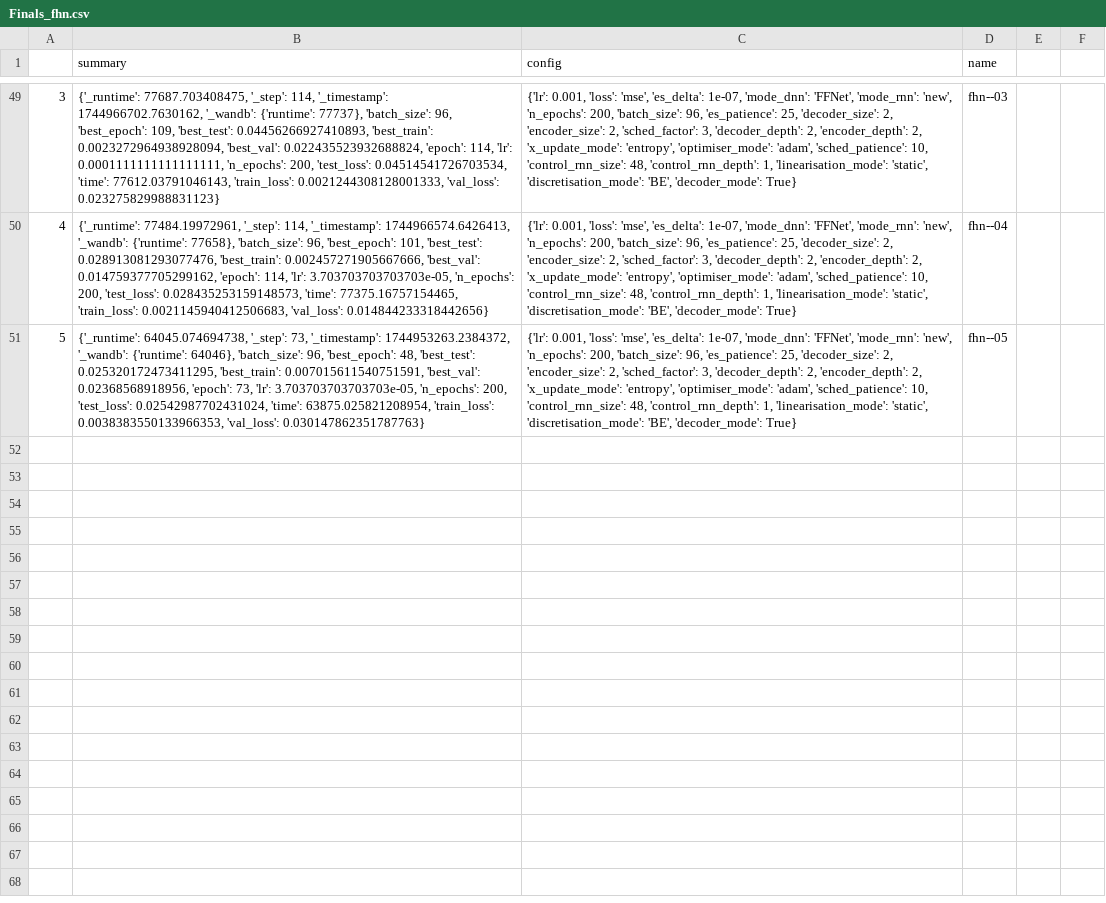
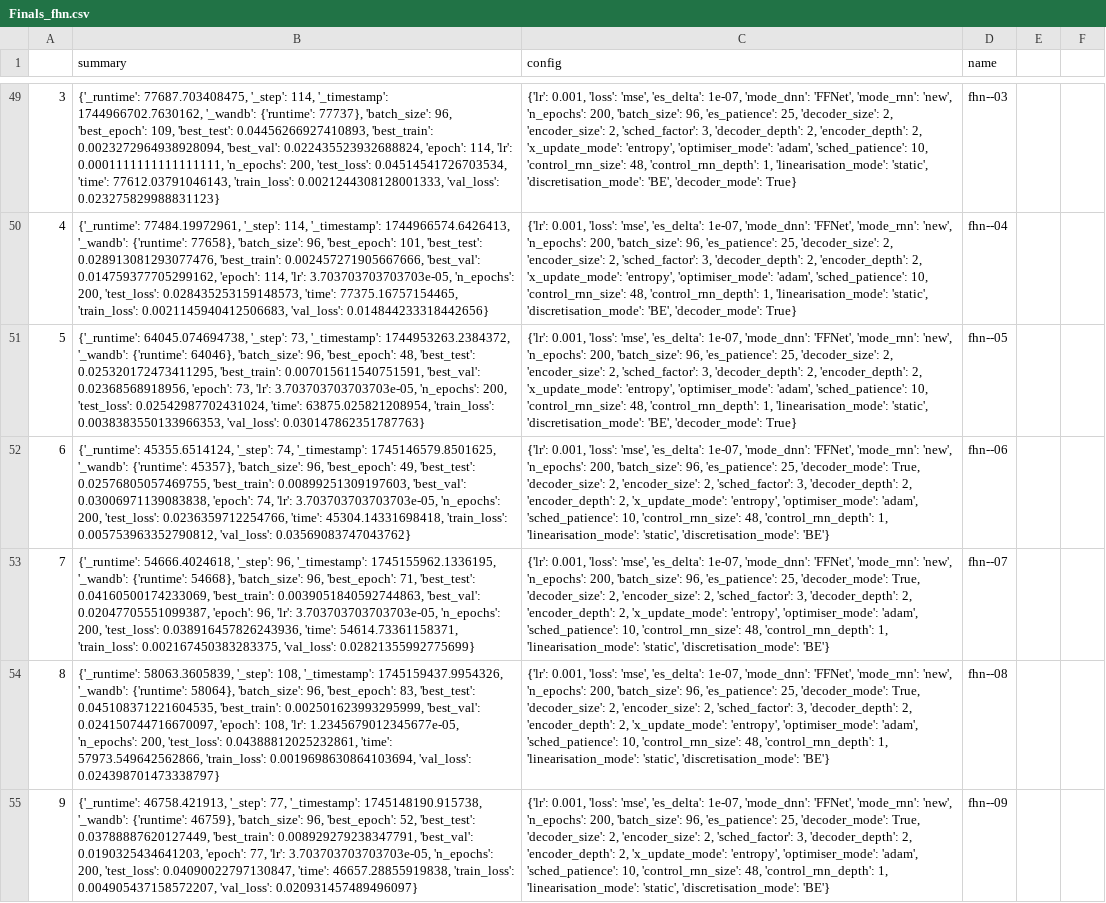
Before and after one commit to FiengoKineton/flumen-G, a CSV file: run_data/csv_files/Finals_fhn.csv, drawn as a sheet; only a part is shown, gaps mark what is left out; the diff names each change by its address in the sheet, - before the commit and + after, or states it on an @@ line.

```diff
--- a/run_data/csv_files/Finals_fhn.csv
+++ b/run_data/csv_files/Finals_fhn.csv
+row 52: 6 | {'_runtime': 45355.6514124, '_step': 74, '_timestamp': 1745146579.8501625, '_wandb': {'runtime': 45357}, 'batch_size': 96, 'best_epoch': 49, 'best_test': 0.02576805057469755, 'best_train': 0.00899251309197603, 'best_val': 0.03006971139083838, 'epoch': 74, 'lr': 3.703703703703703e-05, 'n_epochs': 200, 'test_loss': 0.0236359712254766, 'time': 45304.14331698418, 'train_loss': 0.005753963352790812, 'val_loss': 0.03569083747043762} | {'lr': 0.001, 'loss': 'mse', 'es_delta': 1e-07, 'mode_dnn': 'FFNet', 'mode_rnn': 'new', 'n_epochs': 200, 'batch_size': 96, 'es_patience': 25, 'decoder_mode': True, 'decoder_size': 2, 'encoder_size': 2, 'sched_factor': 3, 'decoder_depth': 2, 'encoder_depth': 2, 'x_update_mode': 'entropy', 'optimiser_mode': 'adam', 'sched_patience': 10, 'control_rnn_size': 48, 'control_rnn_depth': 1, 'linearisation_mode': 'static', 'discretisation_mode': 'BE'} | fhn--06
+row 53: 7 | {'_runtime': 54666.4024618, '_step': 96, '_timestamp': 1745155962.1336195, '_wandb': {'runtime': 54668}, 'batch_size': 96, 'best_epoch': 71, 'best_test': 0.04160500174233069, 'best_train': 0.0039051840592744863, 'best_val': 0.02047705551099387, 'epoch': 96, 'lr': 3.703703703703703e-05, 'n_epochs': 200, 'test_loss': 0.038916457826243936, 'time': 54614.73361158371, 'train_loss': 0.002167450383283375, 'val_loss': 0.02821355992775699} | {'lr': 0.001, 'loss': 'mse', 'es_delta': 1e-07, 'mode_dnn': 'FFNet', 'mode_rnn': 'new', 'n_epochs': 200, 'batch_size': 96, 'es_patience': 25, 'decoder_mode': True, 'decoder_size': 2, 'encoder_size': 2, 'sched_factor': 3, 'decoder_depth': 2, 'encoder_depth': 2, 'x_update_mode': 'entropy', 'optimiser_mode': 'adam', 'sched_patience': 10, 'control_rnn_size': 48, 'control_rnn_depth': 1, 'linearisation_mode': 'static', 'discretisation_mode': 'BE'} | fhn--07
+row 54: 8 | {'_runtime': 58063.3605839, '_step': 108, '_timestamp': 1745159437.9954326, '_wandb': {'runtime': 58064}, 'batch_size': 96, 'best_epoch': 83, 'best_test': 0.045108371221604535, 'best_train': 0.002501623993295999, 'best_val': 0.024150744716670097, 'epoch': 108, 'lr': 1.2345679012345677e-05, 'n_epochs': 200, 'test_loss': 0.04388812025232861, 'time': 57973.549642562866, 'train_loss': 0.0019698630864103694, 'val_loss': 0.024398701473338797} | {'lr': 0.001, 'loss': 'mse', 'es_delta': 1e-07, 'mode_dnn': 'FFNet', 'mode_rnn': 'new', 'n_epochs': 200, 'batch_size': 96, 'es_patience': 25, 'decoder_mode': True, 'decoder_size': 2, 'encoder_size': 2, 'sched_factor': 3, 'decoder_depth': 2, 'encoder_depth': 2, 'x_update_mode': 'entropy', 'optimiser_mode': 'adam', 'sched_patience': 10, 'control_rnn_size': 48, 'control_rnn_depth': 1, 'linearisation_mode': 'static', 'discretisation_mode': 'BE'} | fhn--08
+row 55: 9 | {'_runtime': 46758.421913, '_step': 77, '_timestamp': 1745148190.915738, '_wandb': {'runtime': 46759}, 'batch_size': 96, 'best_epoch': 52, 'best_test': 0.03788887620127449, 'best_train': 0.008929279238347791, 'best_val': 0.0190325434641203, 'epoch': 77, 'lr': 3.703703703703703e-05, 'n_epochs': 200, 'test_loss': 0.04090022797130847, 'time': 46657.28855919838, 'train_loss': 0.004905437158572207, 'val_loss': 0.020931457489496097} | {'lr': 0.001, 'loss': 'mse', 'es_delta': 1e-07, 'mode_dnn': 'FFNet', 'mode_rnn': 'new', 'n_epochs': 200, 'batch_size': 96, 'es_patience': 25, 'decoder_mode': True, 'decoder_size': 2, 'encoder_size': 2, 'sched_factor': 3, 'decoder_depth': 2, 'encoder_depth': 2, 'x_update_mode': 'entropy', 'optimiser_mode': 'adam', 'sched_patience': 10, 'control_rnn_size': 48, 'control_rnn_depth': 1, 'linearisation_mode': 'static', 'discretisation_mode': 'BE'} | fhn--09
```
Also changed, not shown: run_data/csv_files/Finals_nad.csv, run_data/csv_files/wandb_get_runs.csv, 2 other files.
